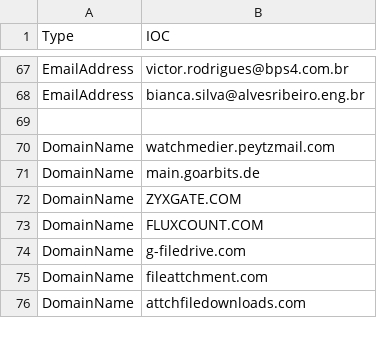
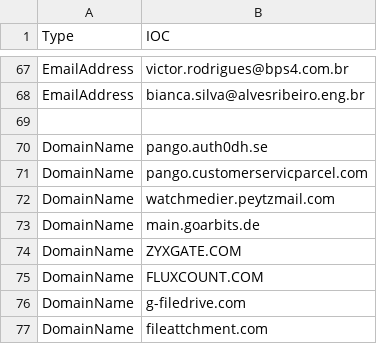
Before and after one commit to yarivdv/SORTED_IOC, a CSV file: Sorted_IOC.csv, drawn as a sheet; only a part is shown, gaps mark what is left out; the shorter side is filled out with more unchanged rows.

Commit message:
Update Sorted_IOC.csv

```diff
--- a/Sorted_IOC.csv
+++ b/Sorted_IOC.csv
@@ -69,2 +69,4 @@ EmailAddress,bianca.silva@alvesribeiro.eng.br
 
+DomainName,pango.auth0dh.se
+DomainName,pango.customerservicparcel.com
 DomainName,watchmedier.peytzmail.com
```
